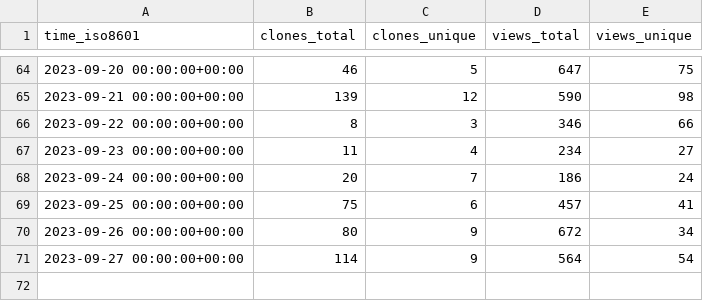
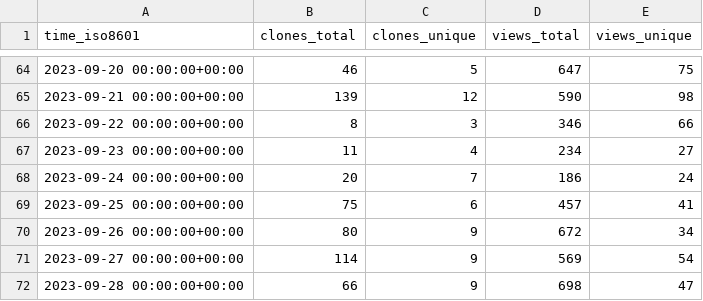
Before and after one commit to archit00sharma/superduperdb, a CSV file: SuperDuperDB/superduperdb/ghrs-data/views_clones_aggregate.csv, drawn as a sheet; only a part is shown, gaps mark what is left out.

```diff
--- a/SuperDuperDB/superduperdb/ghrs-data/views_clones_aggregate.csv
+++ b/SuperDuperDB/superduperdb/ghrs-data/views_clones_aggregate.csv
@@ -70,2 +70,3 @@ time_iso8601,clones_total,clones_unique,views_total,views_unique
 2023-09-26 00:00:00+00:00,80,9,672,34
-2023-09-27 00:00:00+00:00,114,9,564,54
+2023-09-27 00:00:00+00:00,114,9,569,54
+2023-09-28 00:00:00+00:00,66,9,698,47
```
Also changed, not shown: 1 other file.
